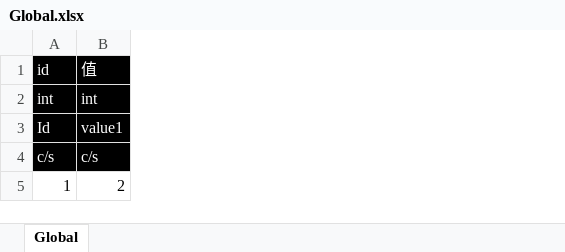
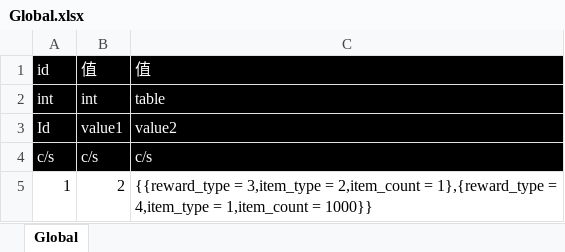
Before and after one commit to literwave/game_demo, an Excel workbook: tools/excel/excel/Global.xlsx, sheet Global, drawn as a sheet; values as stored, in another font and other column widths than the file's, no borders; the diff names each change by its address in the sheet, - before the commit and + after, or states it on an @@ line.

Commit message:
fix db and add item moudle

```diff
--- a/tools/excel/excel/Global.xlsx (sheet Global)
+++ b/tools/excel/excel/Global.xlsx (sheet Global)
+column C, rows 1-5: 值 | table | value2 | c/s | {{reward_type = 3,item_type = 2,item_count = 1},{reward_type = 4,item_type = 1,item_count = 1000}}
```
Also changed, not shown: 40 other files.
